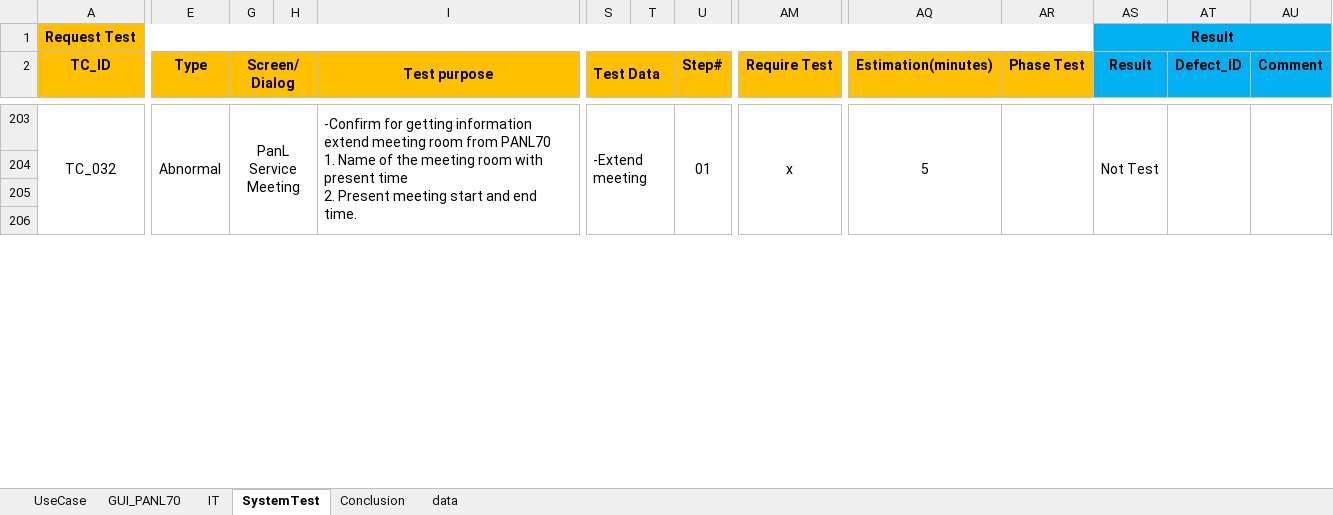
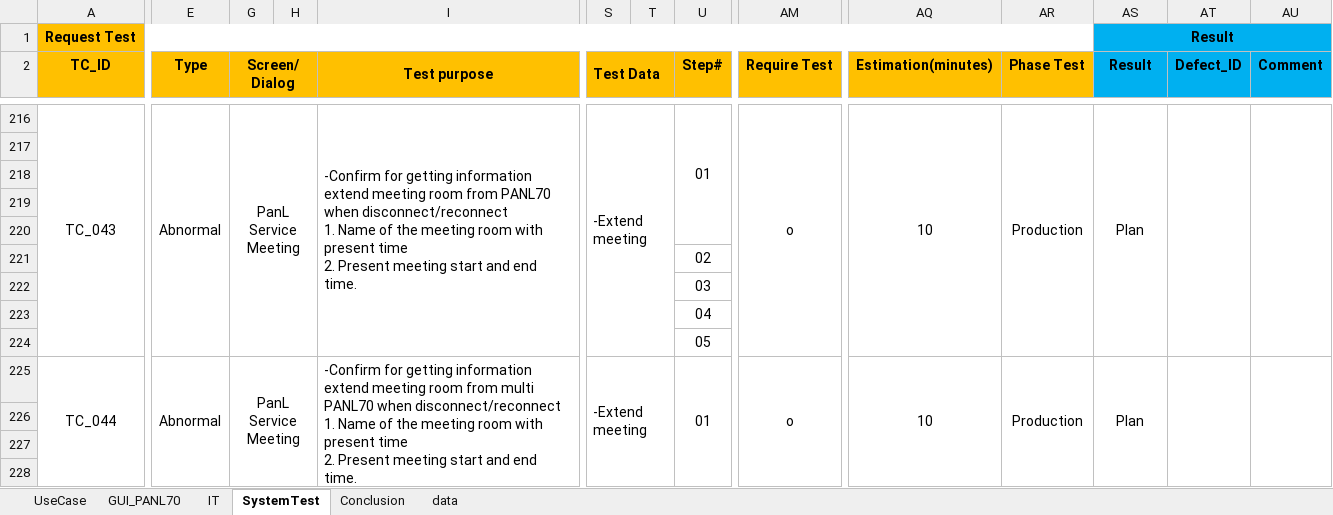
Before and after one commit to long-do-brtchip/MRBS_Catering, an Excel workbook: TestPlan/MRBS_TestPlan_PhaseDemo_X0X1.xlsx, sheet SystemTest, drawn as a sheet; only a part is shown, gaps mark what is left out; values as stored, in another font and other column widths than the file's, no borders; conditional formats not drawn; removed rows and columns are numbered as before the commit, all else as after; rows hold the shown columns only; ↵ is a line break in a cell; the diff covers the shown part only; the diff names each change by its address in the sheet, - before the commit and + after, or states it on an @@ line.

Commit message:
Continuous with Non-Function Test

```diff
--- a/TestPlan/MRBS_TestPlan_PhaseDemo_X0X1.xlsx (sheet SystemTest)
+++ b/TestPlan/MRBS_TestPlan_PhaseDemo_X0X1.xlsx (sheet SystemTest)
-A216 (TC_ID): TC_032
+A216 (TC_ID): TC_043
-A203:A211 merged
+A216:A224 merged
-E203:E211 merged
+E216:E224 merged
-G203:H211 merged
+G216:H224 merged
-I216 (Test purpose): …from PANL70 ↵ 1. Name…
+I216 (Test purpose): …from PANL70 when disconnect/reconnect ↵ 1. Name…
-I203:L211 merged
+I216:L224 merged
-S203:T211 merged
+S216:T224 merged
-U203:U207 merged
+U216:U220 merged
-AM216 (Require Test): x
+AM216 (Require Test): o
-AM203:AM211 merged
+AM216:AM224 merged
-AQ216 (Estimation(minutes)): 5
+AQ216 (Estimation(minutes)): 10
-AQ203:AQ211 merged
+AQ216:AQ224 merged
-AR216 (Phase Test): (empty)
+AR216 (Phase Test): Production
-AR203:AR211 merged
+AR216:AR224 merged
-AS216 (Result): Not Test
+AS216 (Result): Plan
-AS203:AS211 merged
+AS216:AS224 merged
-AT203:AT211 merged
+AT216:AT224 merged
-AU203:AU211 merged
+AU216:AU224 merged
+row 217: (empty)
+row 218: (empty)
+row 219: (empty)
+row 220: (empty)
+row 221:  |  |  |  |  |  |  | 02
@@ row 218 moved to row 222: 03 @@
+row 223:  |  |  |  |  |  |  | 04
+row 224:  |  |  |  |  |  |  | 05
+row 225: TC_044 | Abnormal | PanL Service Meeting |  | -Confirm for getting information extend meeting room from multi PANL70 when disconnect/reconnect ↵ 1. Name of the meeting room with present time ↵ 2. Present meeting start and end time. | -Extend meeting |  | 01 | o | 10 | Production | Plan
```
Also changed, not shown: 16 added rows, 12 removed rows, 144 edited cells, cell formats and merged cells elsewhere in this sheet, sheet IT, sheet Conclusion, formulas that keep their value, hidden cells.
